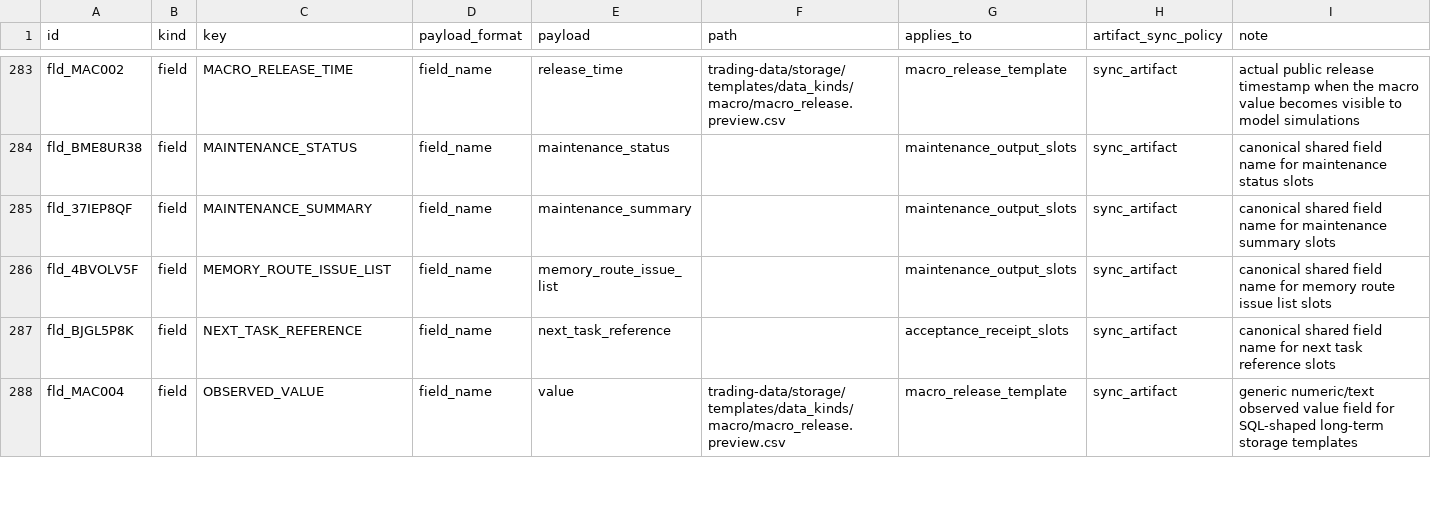
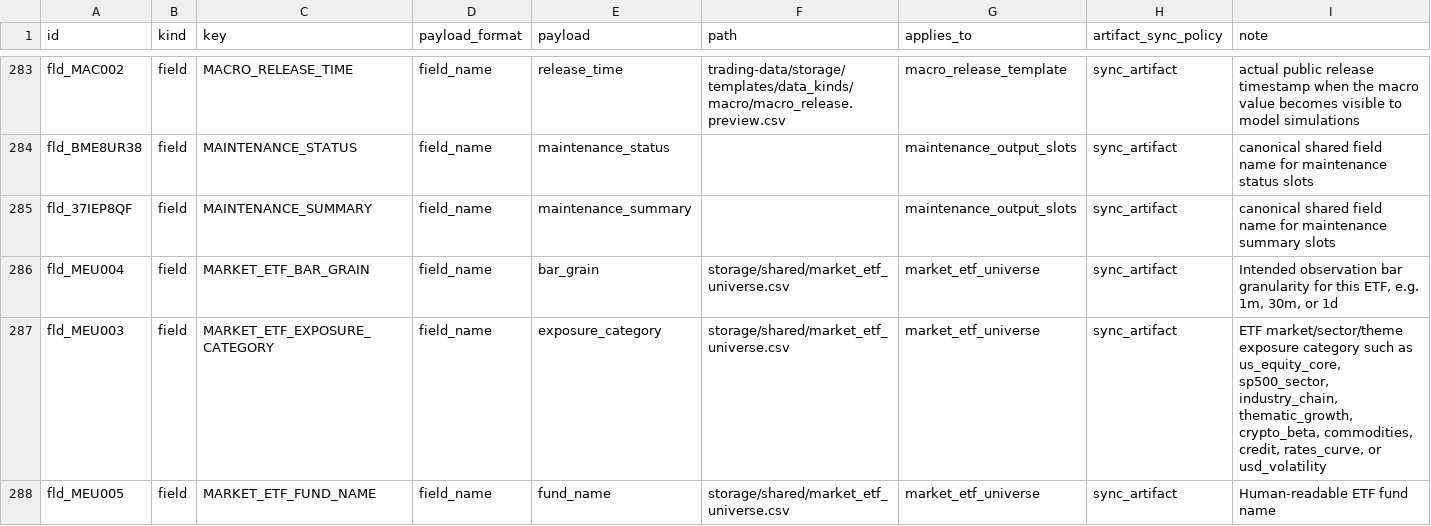
Before and after one commit to gilmore307/trading-manager, a CSV file: registry/current.csv, drawn as a sheet; only a part is shown, gaps mark what is left out; the shorter side is filled out with more unchanged rows; rows hold the shown columns only; the diff covers the shown part only; the diff names each change by its address in the sheet, - before the commit and + after, or states it on an @@ line.

Commit message:
Add shared market ETF universe

```diff
--- a/registry/current.csv
+++ b/registry/current.csv
+row 286: fld_MEU004 | field | MARKET_ETF_BAR_GRAIN | field_name | bar_grain | storage/shared/market_etf_universe.csv | market_etf_universe | sync_artifact | Intended observation bar granularity for this ETF, e.g. 1m, 30m, or 1d
+row 287: fld_MEU003 | field | MARKET_ETF_EXPOSURE_CATEGORY | field_name | exposure_category | storage/shared/market_etf_universe.csv | market_etf_universe | sync_artifact | ETF market/sector/theme exposure category such as us_equity_core, sp500_sector, industry_chain, thematic_growth, crypto_beta, commodities, credit, rates_curve, or usd_volatility
+row 288: fld_MEU005 | field | MARKET_ETF_FUND_NAME | field_name | fund_name | storage/shared/market_etf_universe.csv | market_etf_universe | sync_artifact | Human-readable ETF fund name
```
Also changed, not shown: 4 added rows elsewhere in this file, 4 other files.
